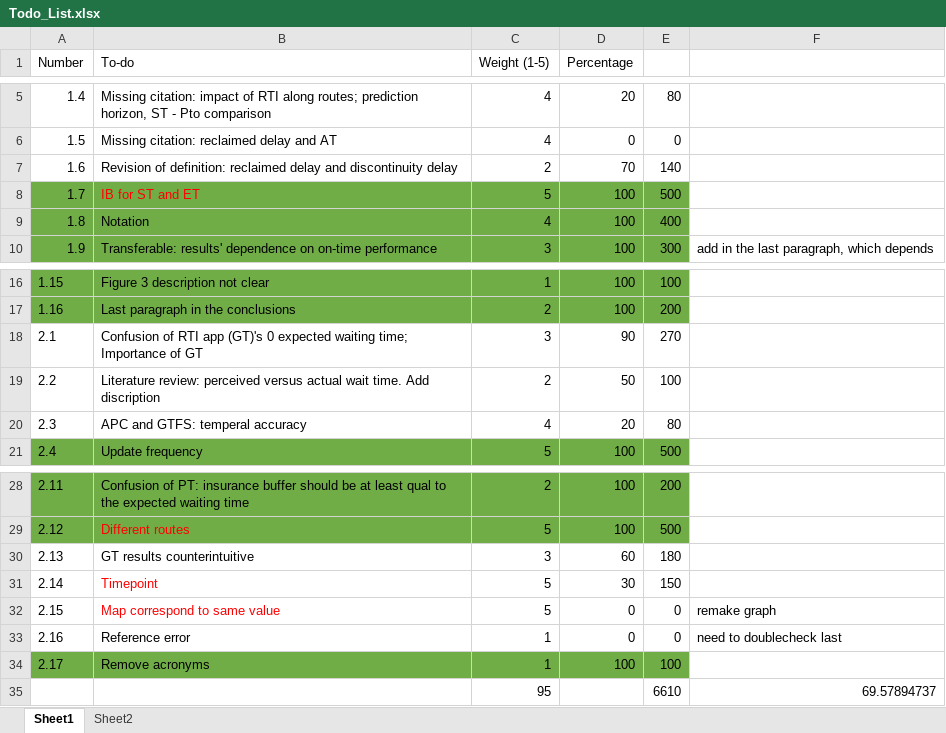
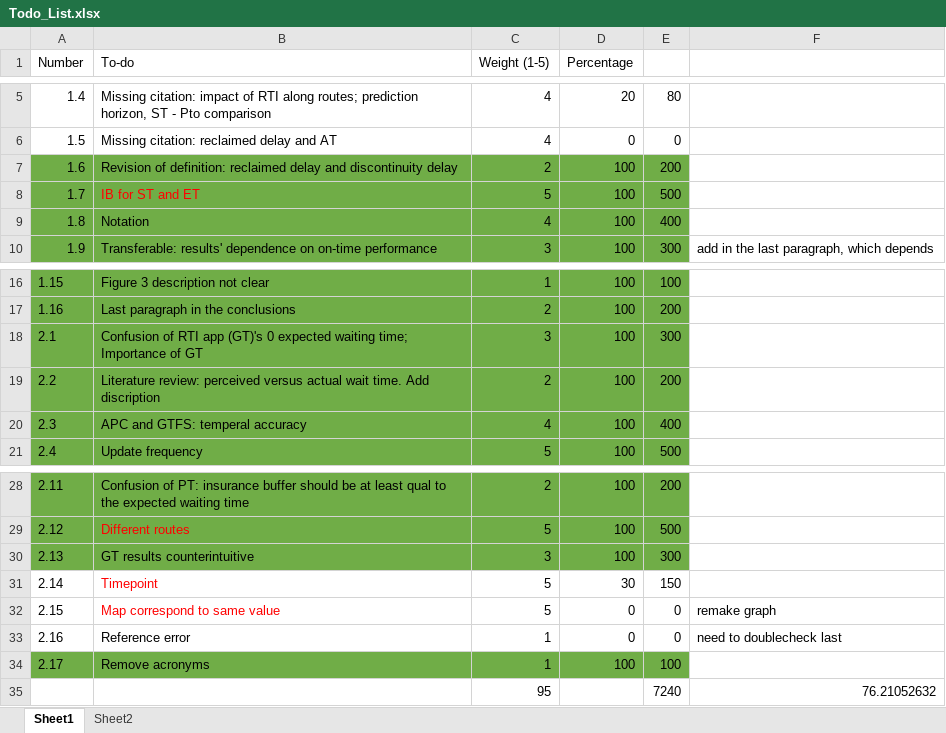
Before and after one commit to luyuliu/SmartTransit, an Excel workbook: Todo_List.xlsx, sheet Sheet1, drawn as a sheet; only a part is shown, gaps mark what is left out; values as stored, in another font and other column widths than the file's, no borders; removed rows and columns are numbered as before the commit, all else as after; the diff names each change by its address in the sheet, - before the commit and + after, or states it on an @@ line.

```diff
--- a/Todo_List.xlsx (sheet Sheet1)
+++ b/Todo_List.xlsx (sheet Sheet1)
-A7:E7 fill: none
+A7:E7 fill: #70AD47
-D7 (Percentage): 70
+D7 (Percentage): 100
-E7: 140
+E7: 200
-A18:E20 fill: none
+A18:E20 fill: #70AD47
-D18 (Percentage): 90
+D18 (Percentage): 100
-E18: 270
+E18: 300
-D19 (Percentage): 50
+D19 (Percentage): 100
-E19: 100
+E19: 200
-D20 (Percentage): 20
+D20 (Percentage): 100
-E20: 80
+E20: 400
-A30:E30 fill: none
+A30:E30 fill: #70AD47
-D30 (Percentage): 60
+D30 (Percentage): 100
-E30: 180
+E30: 300
-row 35:  |  | 95 |  | 6610 | 69.57894737
+row 35:  |  | 95 |  | 7240 | 76.21052632
```
Also changed, not shown: 10 other files.
